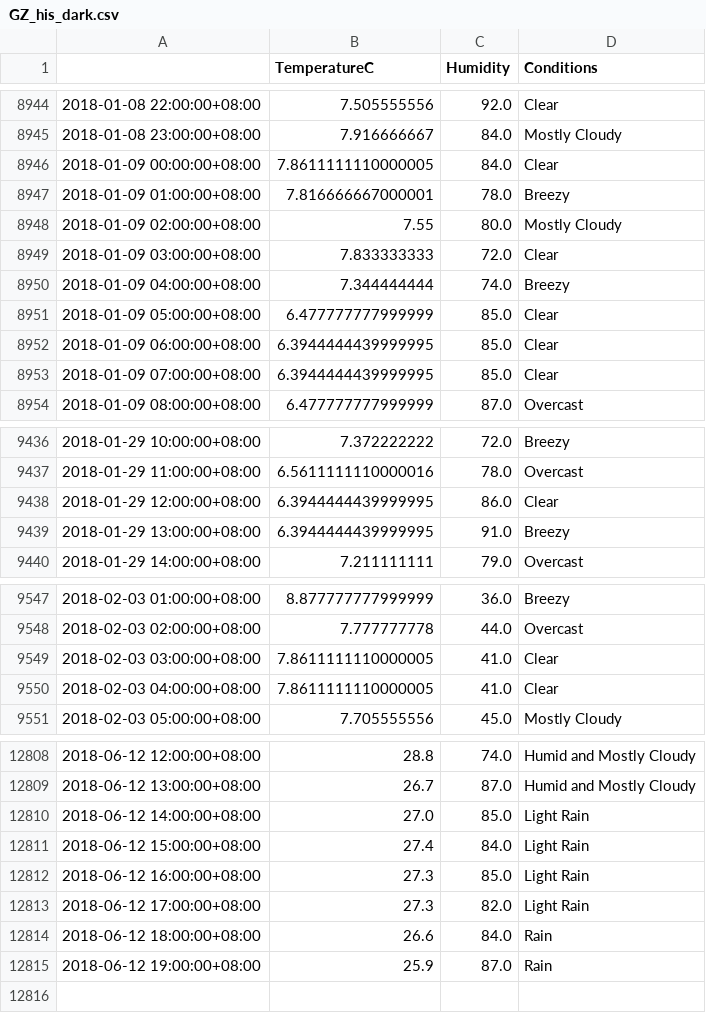
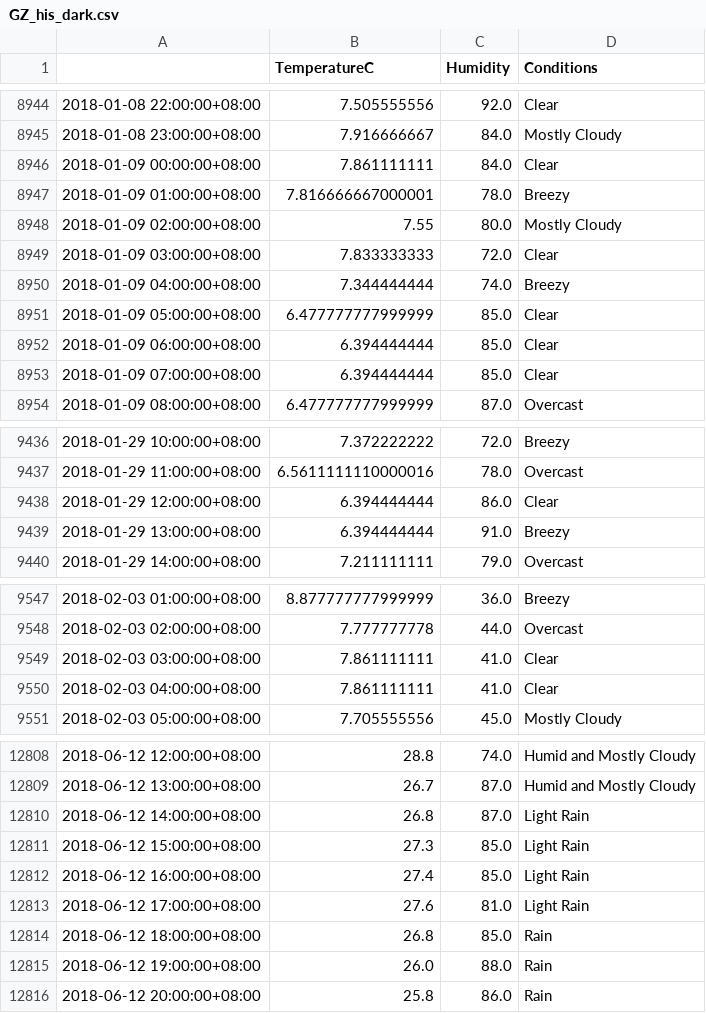
Before and after one commit to leonardmac0614/update_realtime, a CSV file: GZ_his_dark.csv, drawn as a sheet; only a part is shown, gaps mark what is left out; the diff covers the shown part only.

```diff
--- a/GZ_his_dark.csv
+++ b/GZ_his_dark.csv
@@ -8945,3 +8945,3 @@
 2018-01-08 23:00:00+08:00,7.916666667,84.0,Mostly Cloudy
-2018-01-09 00:00:00+08:00,7.8611111110000005,84.0,Clear
+2018-01-09 00:00:00+08:00,7.861111111,84.0,Clear
 2018-01-09 01:00:00+08:00,7.816666667000001,78.0,Breezy
@@ -8951,4 +8951,4 @@
 2018-01-09 05:00:00+08:00,6.477777777999999,85.0,Clear
-2018-01-09 06:00:00+08:00,6.3944444439999995,85.0,Clear
-2018-01-09 07:00:00+08:00,6.3944444439999995,85.0,Clear
+2018-01-09 06:00:00+08:00,6.394444444,85.0,Clear
+2018-01-09 07:00:00+08:00,6.394444444,85.0,Clear
 2018-01-09 08:00:00+08:00,6.477777777999999,87.0,Overcast
@@ -9437,4 +9437,4 @@
 2018-01-29 11:00:00+08:00,6.5611111110000016,78.0,Overcast
-2018-01-29 12:00:00+08:00,6.3944444439999995,86.0,Clear
-2018-01-29 13:00:00+08:00,6.3944444439999995,91.0,Breezy
+2018-01-29 12:00:00+08:00,6.394444444,86.0,Clear
+2018-01-29 13:00:00+08:00,6.394444444,91.0,Breezy
 2018-01-29 14:00:00+08:00,7.211111111,79.0,Overcast
@@ -9548,4 +9548,4 @@
 2018-02-03 02:00:00+08:00,7.777777778,44.0,Overcast
-2018-02-03 03:00:00+08:00,7.8611111110000005,41.0,Clear
-2018-02-03 04:00:00+08:00,7.8611111110000005,41.0,Clear
+2018-02-03 03:00:00+08:00,7.861111111,41.0,Clear
+2018-02-03 04:00:00+08:00,7.861111111,41.0,Clear
 2018-02-03 05:00:00+08:00,7.705555556,45.0,Mostly Cloudy
@@ -12809,7 +12809,8 @@
 2018-06-12 13:00:00+08:00,26.7,87.0,Humid and Mostly Cloudy
-2018-06-12 14:00:00+08:00,27.0,85.0,Light Rain
-2018-06-12 15:00:00+08:00,27.4,84.0,Light Rain
-2018-06-12 16:00:00+08:00,27.3,85.0,Light Rain
-2018-06-12 17:00:00+08:00,27.3,82.0,Light Rain
-2018-06-12 18:00:00+08:00,26.6,84.0,Rain
-2018-06-12 19:00:00+08:00,25.9,87.0,Rain
+2018-06-12 14:00:00+08:00,26.8,87.0,Light Rain
+2018-06-12 15:00:00+08:00,27.3,85.0,Light Rain
+2018-06-12 16:00:00+08:00,27.4,85.0,Light Rain
+2018-06-12 17:00:00+08:00,27.6,81.0,Light Rain
+2018-06-12 18:00:00+08:00,26.8,85.0,Rain
+2018-06-12 19:00:00+08:00,26.0,88.0,Rain
+2018-06-12 20:00:00+08:00,25.8,86.0,Rain
```
Also changed, not shown: 2 edited cells elsewhere in this file, predict_files/GZ_pred_dark_2018-06-12.csv.
